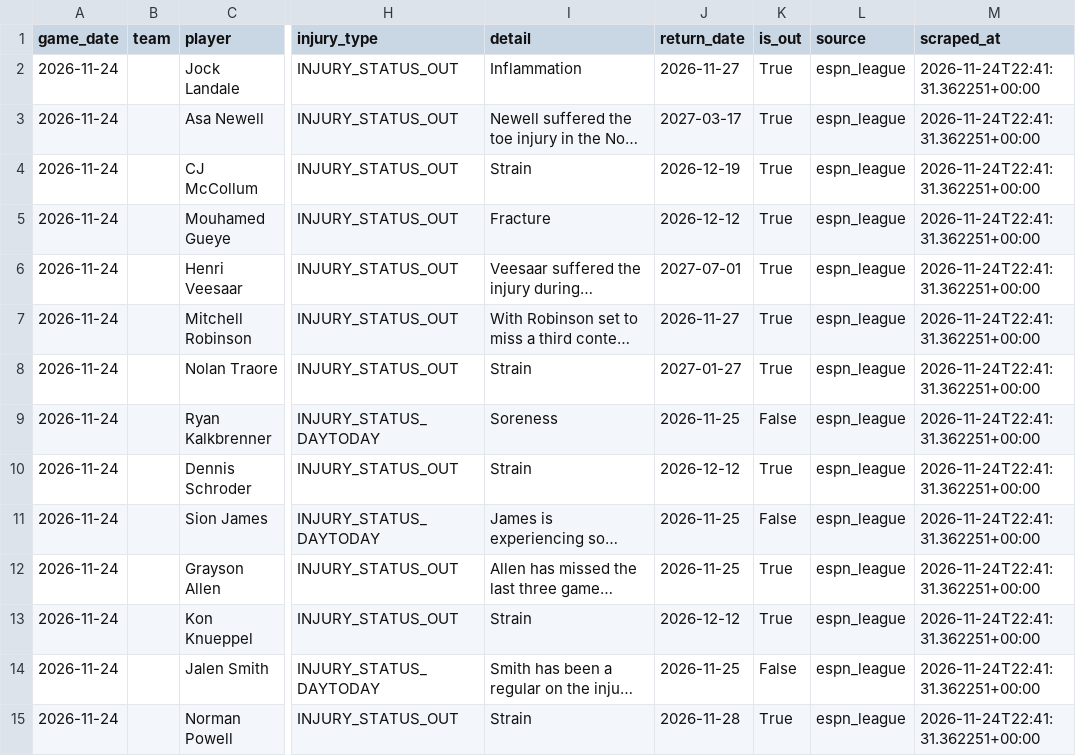
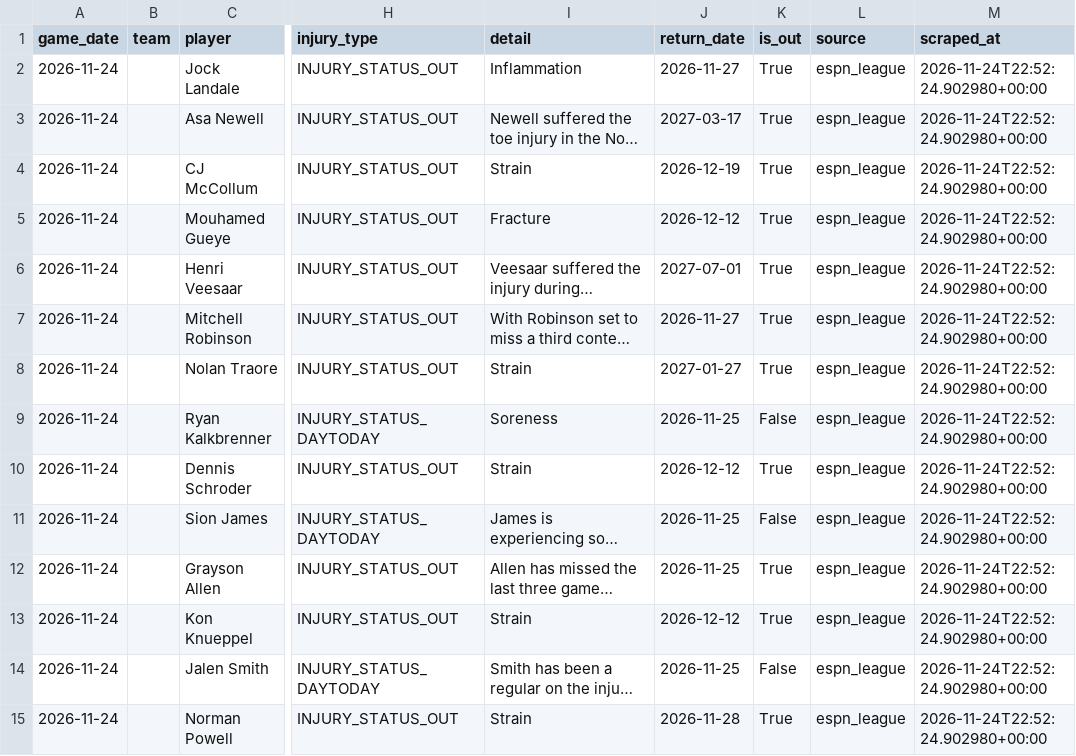
Before and after one commit to bigtyme2k3/Nba-model, a CSV file: data/raw/injuries_2026-11-24.csv, drawn as a sheet; only a part is shown, gaps mark what is left out; long unchanged cells end in …; the diff covers the shown part only; the diff names each change by its address in the sheet, - before the commit and + after, or states it on an @@ line.

```diff
--- a/data/raw/injuries_2026-11-24.csv
+++ b/data/raw/injuries_2026-11-24.csv
-M2:M15 (scraped_at): 2026-11-24T22:41:31.362251+00:00
+M2:M15 (scraped_at): 2026-11-24T22:52:24.902980+00:00
```
Also changed, not shown: 81 edited cells elsewhere in this file, data/raw/injuries_today.csv, data/raw/odds_2026-11-24.csv, 22 other files.
